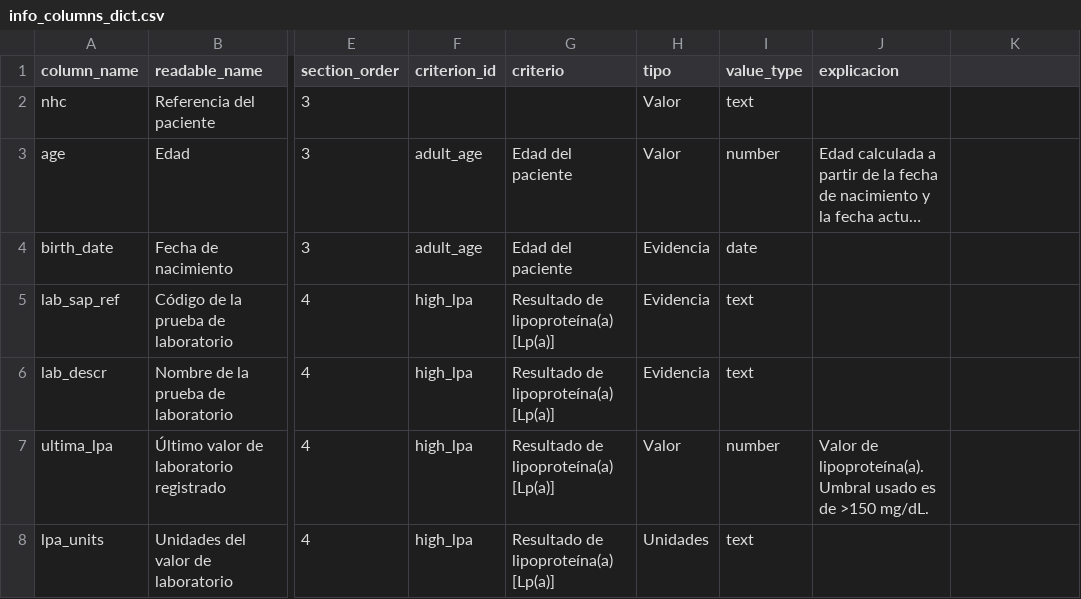
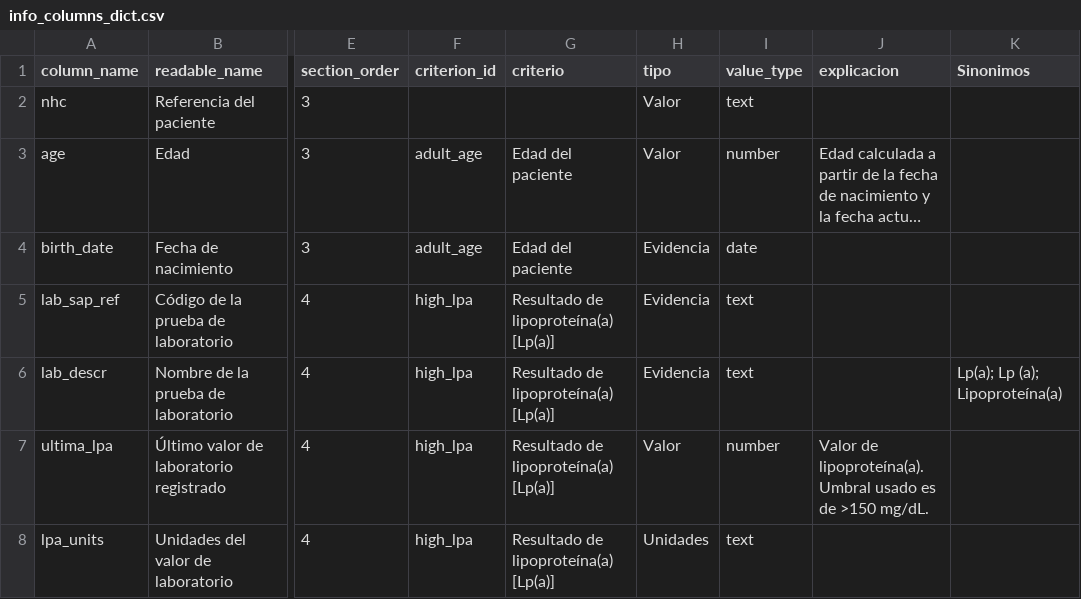
Before and after one commit to kluna1998/patient-discovery, a CSV file: public/info_columns_dict.csv, drawn as a sheet; only a part is shown, gaps mark what is left out; long unchanged cells end in …; the diff names each change by its address in the sheet, - before the commit and + after, or states it on an @@ line.

Commit message:
add sinonimos

```diff
--- a/public/info_columns_dict.csv
+++ b/public/info_columns_dict.csv
-K1: (empty)
+K1: Sinonimos
-K6 (Sinonimos): (empty)
+K6 (Sinonimos): Lp(a); Lp (a); Lipoproteína(a)
```
Also changed, not shown: 10 other files.
